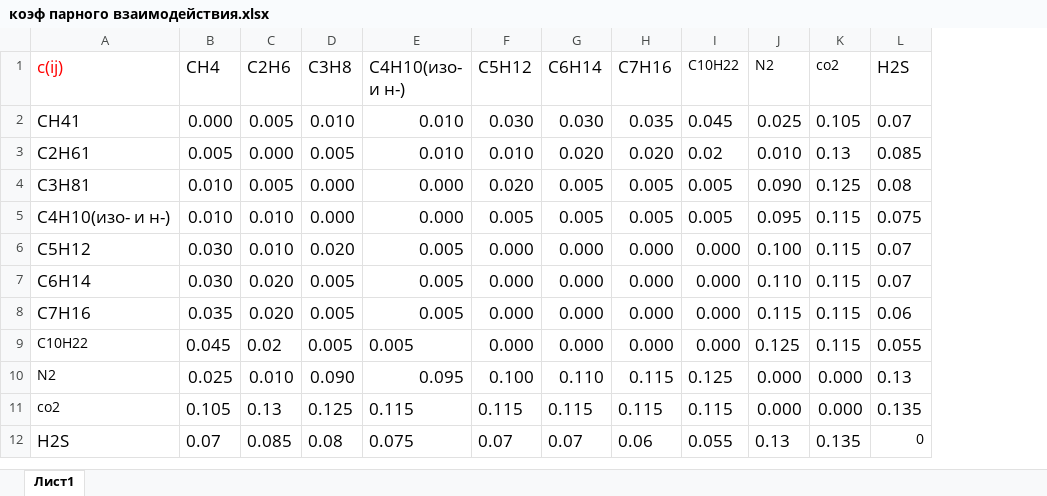
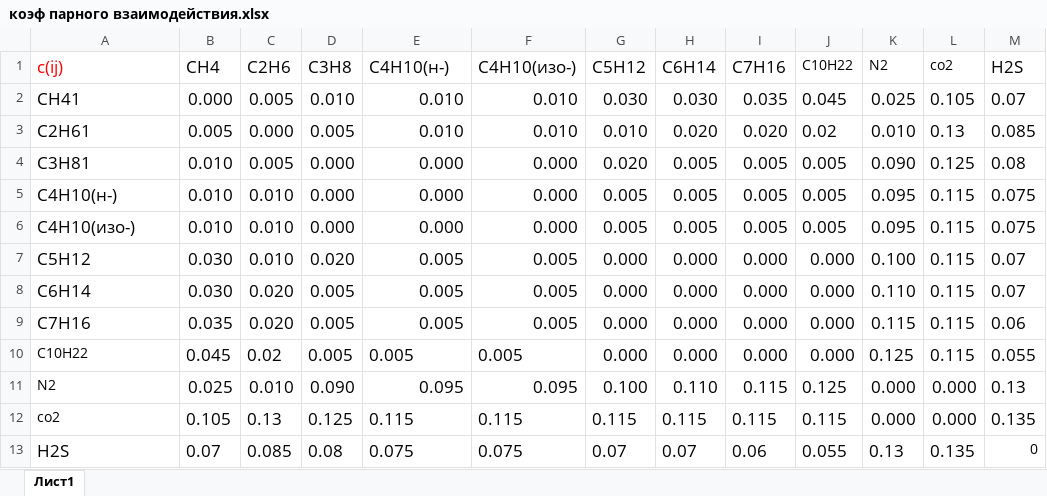
Before and after one commit to Benqqa/3_Kurs_MexMatMod, an Excel workbook: FabLab_oil_and_gas/Equations_of_state/solution/коэф парного взаимодействия.xlsx, sheet Лист1, drawn as a sheet; values as stored, in another font and other column widths than the file's, no borders; addresses are those after the commit; the diff names each change by its address in the sheet, - before the commit and + after, or states it on an @@ line.

```diff
--- a/FabLab_oil_and_gas/Equations_of_state/solution/коэф парного взаимодействия.xlsx (sheet Лист1)
+++ b/FabLab_oil_and_gas/Equations_of_state/solution/коэф парного взаимодействия.xlsx (sheet Лист1)
+column F (C4H10(изо-)), rows 2-4: 0.010 | 0.010 | 0.000; rows 6-13: 0.000 | 0.005 | 0.005 | 0.005 | 0.005 | 0.095 | 0.115 | 0.075
-E1: C4H10(изо- и н-)
+E1: C4H10(н-)
+row 5: C4H10(н-) | 0.010 | 0.010 | 0.000 | 0.000 | 0.000 | 0.005 | 0.005 | 0.005 | 0.005 | 0.095 | 0.115 | 0.075
-A6 (c(ij)): C4H10(изо- и н-)
+A6 (c(ij)): C4H10(изо-)
```
Also changed, not shown: 3 other files.
